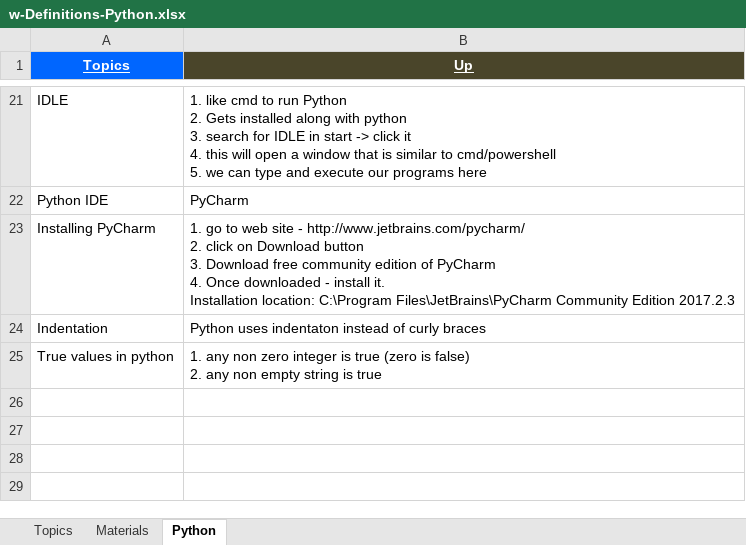
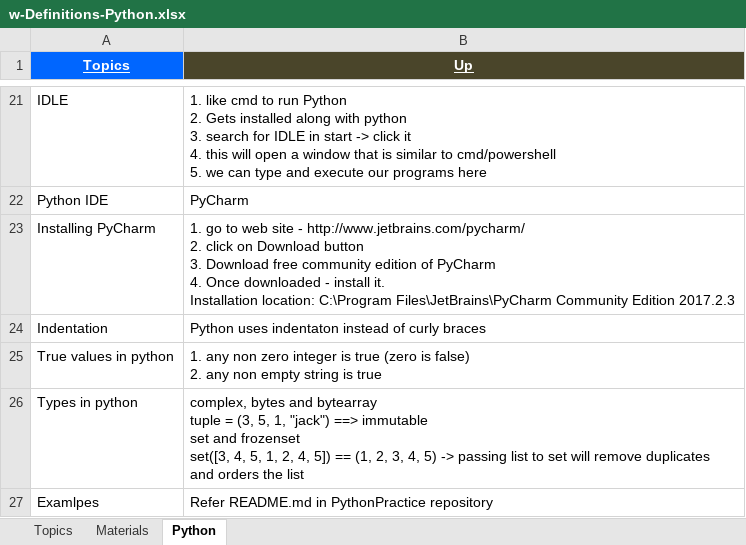
Before and after one commit to GDivya111/images, an Excel workbook: Definitions/w-Definitions-Python.xlsx, sheet Python, drawn as a sheet; only a part is shown, gaps mark what is left out; values as stored, in another font and other column widths than the file's, no borders; ↵ is a line break in a cell; the diff names each change by its address in the sheet, - before the commit and + after, or states it on an @@ line.

Commit message:
python

```diff
--- a/Definitions/w-Definitions-Python.xlsx (sheet Python)
+++ b/Definitions/w-Definitions-Python.xlsx (sheet Python)
+row 26: Types in python | complex, bytes and bytearray ↵ tuple = (3, 5, 1, "jack") ==> immutable ↵ set and frozenset ↵ set([3, 4, 5, 1, 2, 4, 5]) == (1, 2, 3, 4, 5) -> passing list to set will remove duplicates and orders the list
+row 27: Examlpes | Refer README.md in PythonPractice repository
```
